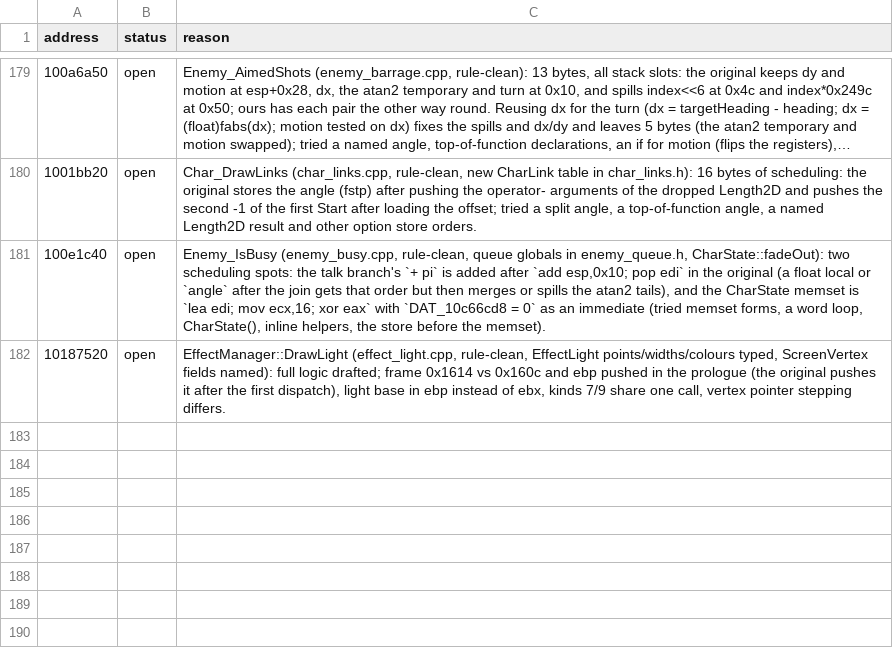
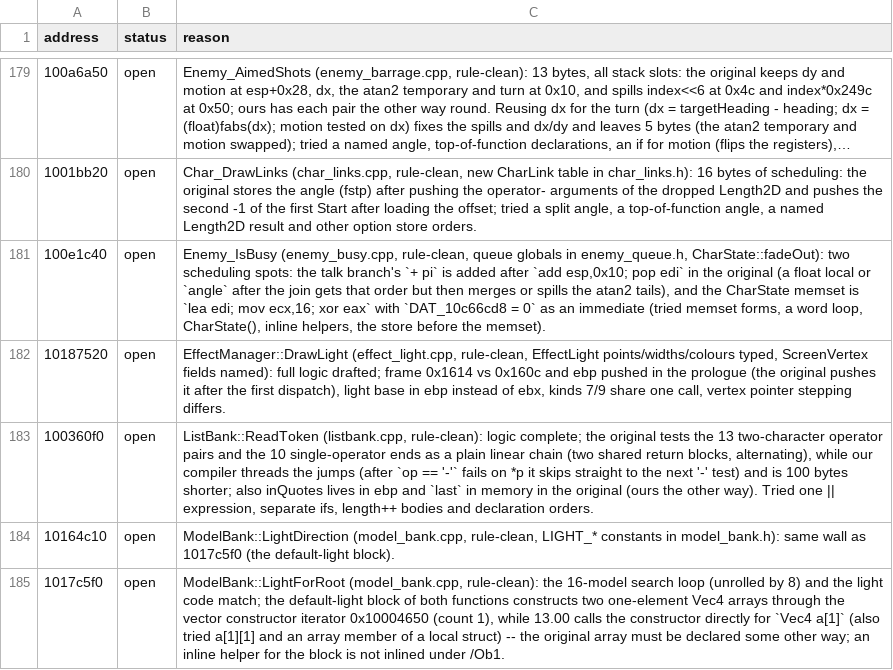
Before and after one commit to ObeseCatLord/Gurumin-Decompilation, a TSV file: decomp/open.tsv, drawn as a sheet; only a part is shown, gaps mark what is left out; long unchanged cells end in …; the diff names each change by its address in the sheet, - before the commit and + after, or states it on an @@ line.

```diff
--- a/decomp/open.tsv
+++ b/decomp/open.tsv
+row 183: 100360f0 | open | ListBank::ReadToken (listbank.cpp, rule-clean): logic complete; the original tests the 13 two-character operator pairs and the 10 single-operator ends as a plain linear chain (two shared return blocks, alternating), while our compiler threads the jumps (after `op == '-'` fails on *p it skips straight to the next '-' test) and is 100 bytes shorter; also inQuotes lives in ebp and `last` in memory in the original (ours the other way). Tried one || expression, separate ifs, length++ bodies and declaration orders.
+row 184: 10164c10 | open | ModelBank::LightDirection (model_bank.cpp, rule-clean, LIGHT_* constants in model_bank.h): same wall as 1017c5f0 (the default-light block).
+row 185: 1017c5f0 | open | ModelBank::LightForRoot (model_bank.cpp, rule-clean): the 16-model search loop (unrolled by 8) and the light code match; the default-light block of both functions constructs two one-element Vec4 arrays through the vector constructor iterator 0x10004650 (count 1), while 13.00 calls the constructor directly for `Vec4 a[1]` (also tried a[1][1] and an array member of a local struct) -- the original array must be declared some other way; an inline helper for the block is not inlined under /Ob1.
```
Also changed, not shown: decomp/obj_symbols.tsv, symbols.tsv, 8 other files.
